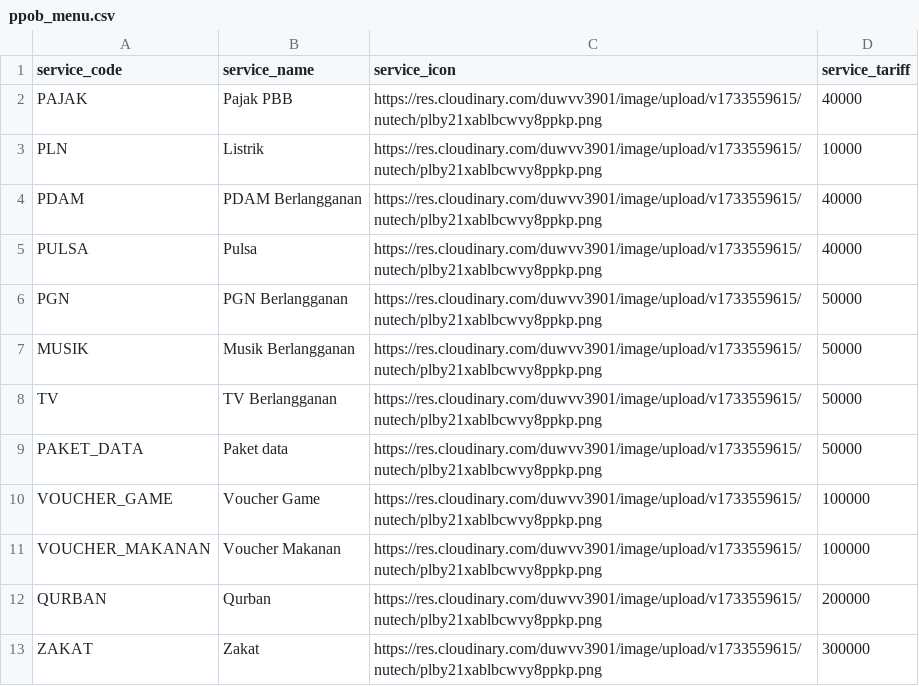
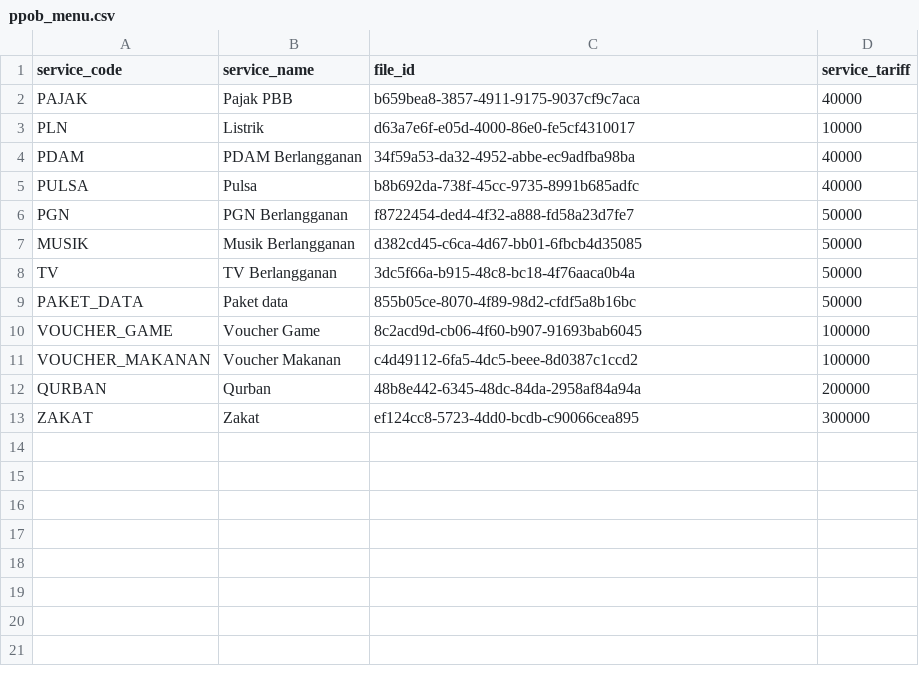
Before and after one commit to chendra07/nutech-test-praktek, a CSV file: assets/ppob_menu.csv, drawn as a sheet.

```diff
--- a/assets/ppob_menu.csv
+++ b/assets/ppob_menu.csv
@@ -1,13 +1,13 @@
-service_code,service_name,service_icon,service_tariff
-PAJAK,Pajak PBB,https://res.cloudinary.com/duwvv3901/image/upload/v1733559615/nutech/plby21xablbcwvy8ppkp.png ,40000
-PLN,Listrik,https://res.cloudinary.com/duwvv3901/image/upload/v1733559615/nutech/plby21xablbcwvy8ppkp.png ,10000
-PDAM,PDAM Berlangganan,https://res.cloudinary.com/duwvv3901/image/upload/v1733559615/nutech/plby21xablbcwvy8ppkp.png ,40000
-PULSA,Pulsa,https://res.cloudinary.com/duwvv3901/image/upload/v1733559615/nutech/plby21xablbcwvy8ppkp.png ,40000
-PGN,PGN Berlangganan,https://res.cloudinary.com/duwvv3901/image/upload/v1733559615/nutech/plby21xablbcwvy8ppkp.png ,50000
-MUSIK,Musik Berlangganan,https://res.cloudinary.com/duwvv3901/image/upload/v1733559615/nutech/plby21xablbcwvy8ppkp.png ,50000
-TV,TV Berlangganan,https://res.cloudinary.com/duwvv3901/image/upload/v1733559615/nutech/plby21xablbcwvy8ppkp.png ,50000
-PAKET_DATA,Paket data,https://res.cloudinary.com/duwvv3901/image/upload/v1733559615/nutech/plby21xablbcwvy8ppkp.png ,50000
-VOUCHER_GAME,Voucher Game,https://res.cloudinary.com/duwvv3901/image/upload/v1733559615/nutech/plby21xablbcwvy8ppkp.png ,100000
-VOUCHER_MAKANAN,Voucher Makanan,https://res.cloudinary.com/duwvv3901/image/upload/v1733559615/nutech/plby21xablbcwvy8ppkp.png ,100000
-QURBAN,Qurban,https://res.cloudinary.com/duwvv3901/image/upload/v1733559615/nutech/plby21xablbcwvy8ppkp.png ,200000
-ZAKAT,Zakat,https://res.cloudinary.com/duwvv3901/image/upload/v1733559615/nutech/plby21xablbcwvy8ppkp.png ,300000
+service_code,service_name,file_id,service_tariff
+PAJAK,Pajak PBB,b659bea8-3857-4911-9175-9037cf9c7aca,40000
+PLN,Listrik,d63a7e6f-e05d-4000-86e0-fe5cf4310017,10000
+PDAM,PDAM Berlangganan,34f59a53-da32-4952-abbe-ec9adfba98ba,40000
+PULSA,Pulsa,b8b692da-738f-45cc-9735-8991b685adfc,40000
+PGN,PGN Berlangganan,f8722454-ded4-4f32-a888-fd58a23d7fe7,50000
+MUSIK,Musik Berlangganan,d382cd45-c6ca-4d67-bb01-6fbcb4d35085,50000
+TV,TV Berlangganan,3dc5f66a-b915-48c8-bc18-4f76aaca0b4a,50000
+PAKET_DATA,Paket data,855b05ce-8070-4f89-98d2-cfdf5a8b16bc,50000
+VOUCHER_GAME,Voucher Game,8c2acd9d-cb06-4f60-b907-91693bab6045,100000
+VOUCHER_MAKANAN,Voucher Makanan,c4d49112-6fa5-4dc5-beee-8d0387c1ccd2,100000
+QURBAN,Qurban,48b8e442-6345-48dc-84da-2958af84a94a,200000
+ZAKAT,Zakat,ef124cc8-5723-4dd0-bcdb-c90066cea895,300000
```
Also changed, not shown: assets/ppob_banner.csv, 22 other files.
